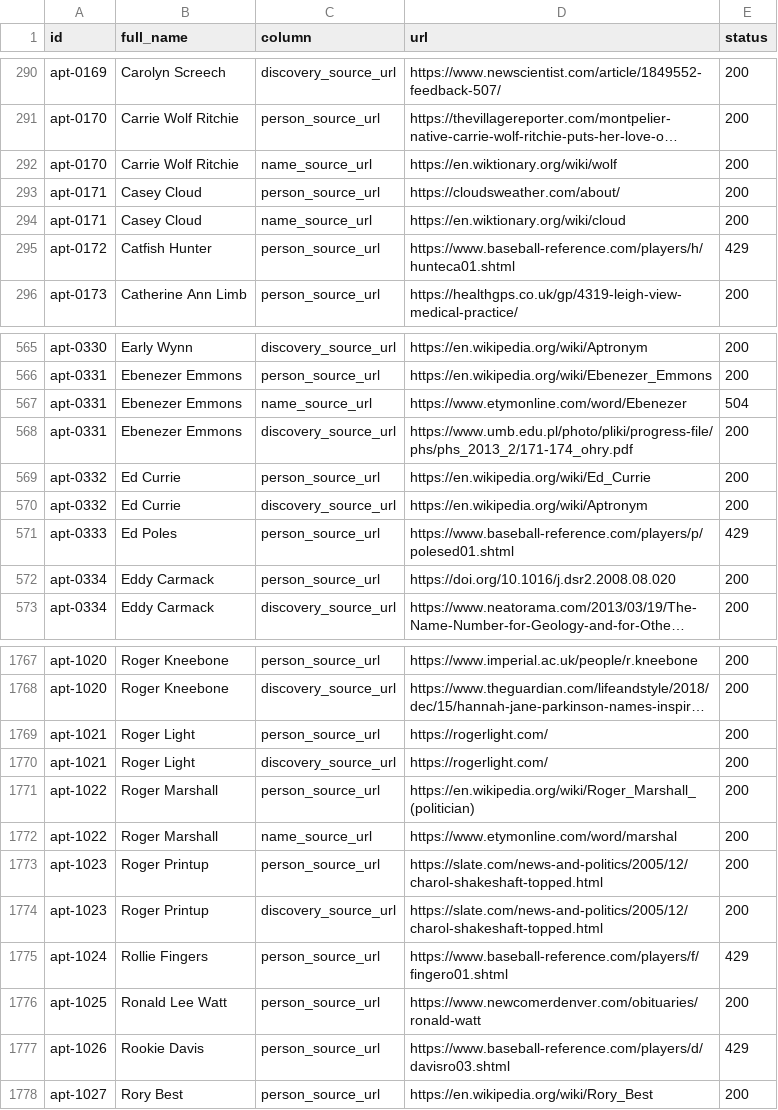
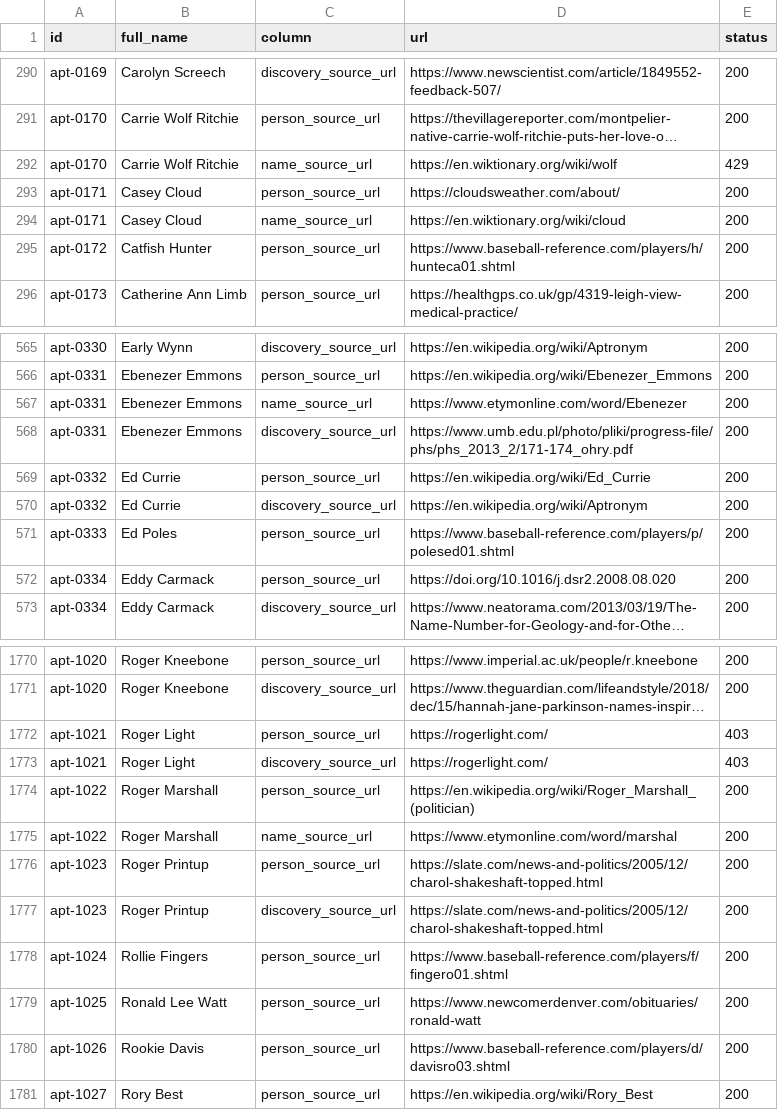
Before and after one commit to stiles/theirnamesfit, a CSV file: data/url_check.csv, drawn as a sheet; only a part is shown, gaps mark what is left out; long unchanged cells end in …; addresses are those after the commit; the diff covers the shown part only; the diff names each change by its address in the sheet, - before the commit and + after, or states it on an @@ line.

```diff
--- a/data/url_check.csv
+++ b/data/url_check.csv
-E292 (status): 200
+E292 (status): 429
-E295 (status): 429
+E295 (status): 200
-E567 (status): 504
+E567 (status): 200
-E571 (status): 429
+E571 (status): 200
-E1772:E1773 (status): 200
+E1772:E1773 (status): 403
-E1778 (status): 429
+E1778 (status): 200
-E1780 (status): 429
+E1780 (status): 200
```
Also changed, not shown: 3 added rows and 57 edited cells elsewhere in this file, data/aptronyms.csv, 37 other files.
